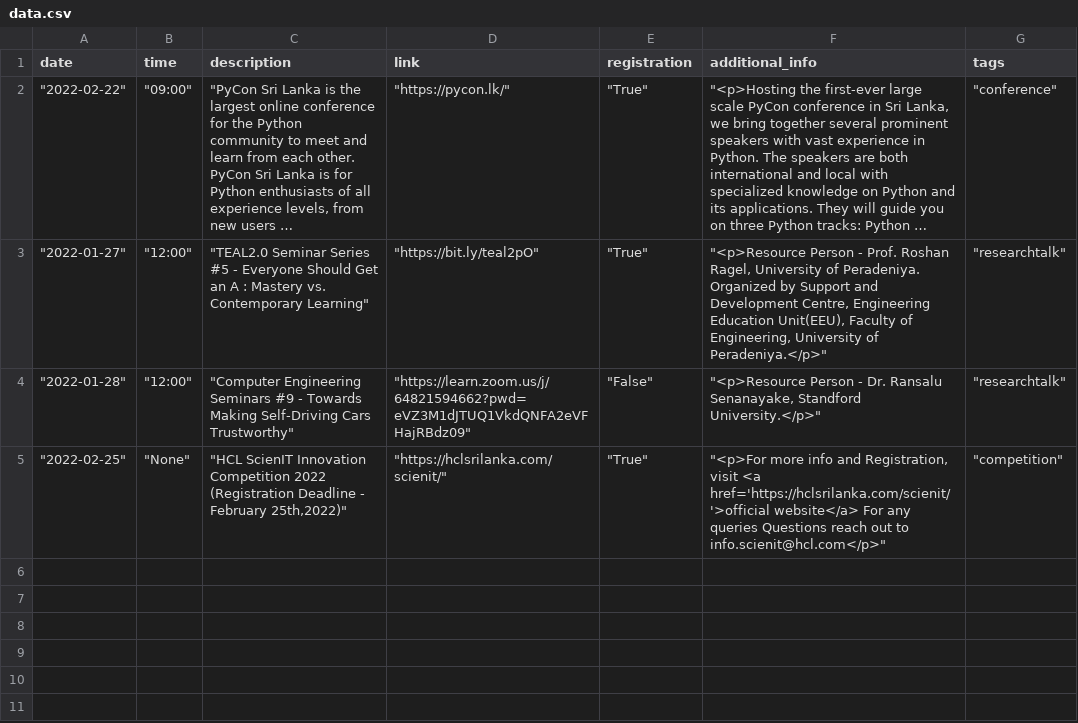
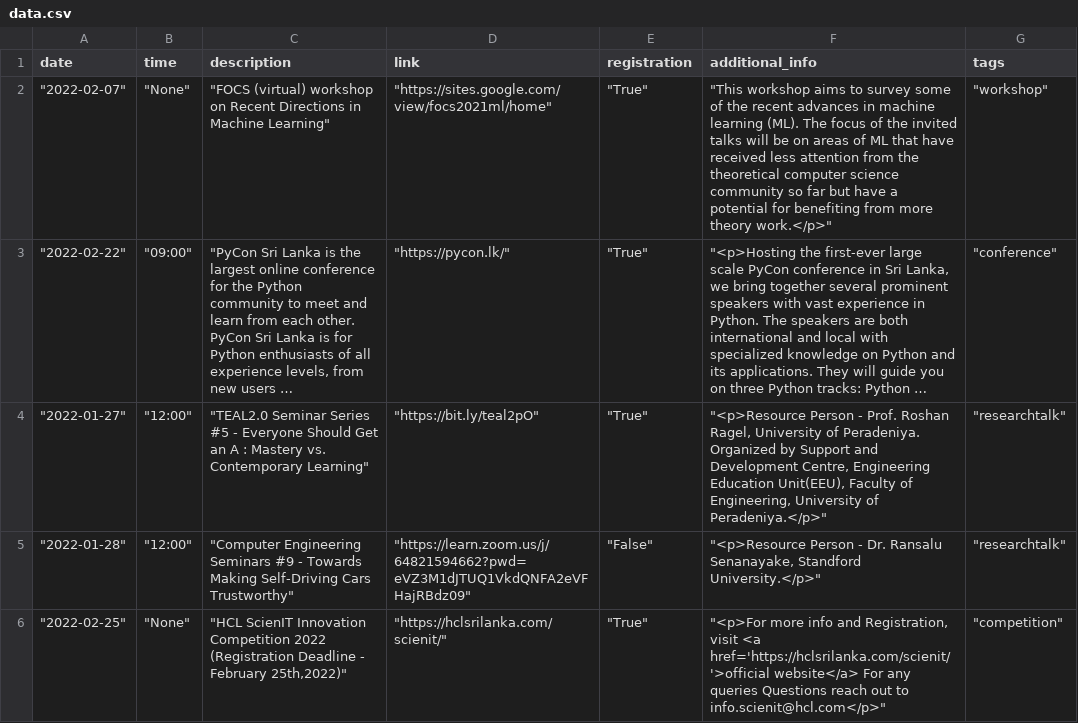
Before and after one commit to cepdnaclk/events, a CSV file: data/data.csv, drawn as a sheet; long unchanged cells end in …; the diff names each change by its address in the sheet, - before the commit and + after, or states it on an @@ line.

```diff
--- a/data/data.csv
+++ b/data/data.csv
+row 2: "2022-02-07" | "None" | "FOCS (virtual) workshop on Recent Directions in Machine Learning" | "https://sites.google.com/view/focs2021ml/home" | "True" | "This workshop aims to survey some of the recent advances in machine learning (ML). The focus of the invited talks will be on areas of ML that have received less attention from the theoretical computer science community so far but have a potential for benefiting from more theory work.</p>" | "workshop"
```
